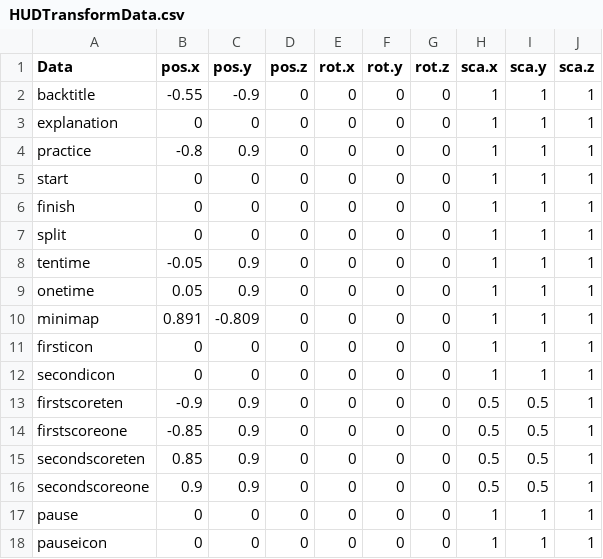
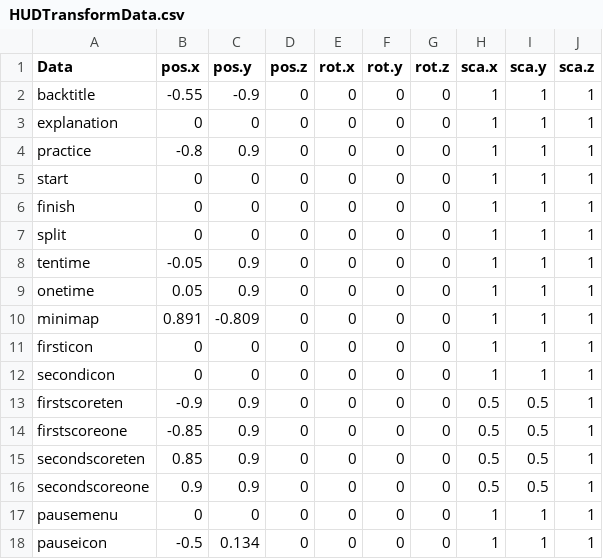
Before and after one commit to w4145n784q0/SpinLamb, a CSV file: Assets/CSVdata/HUDData/HUDTransformData.csv, drawn as a sheet.

```diff
--- a/Assets/CSVdata/HUDData/HUDTransformData.csv
+++ b/Assets/CSVdata/HUDData/HUDTransformData.csv
@@ -16,3 +16,3 @@ secondscoreten,0.85,0.9,0,0,0,0,0.5,0.5,1
 secondscoreone,0.9,0.9,0,0,0,0,0.5,0.5,1
-pause,0,0,0,0,0,0,1,1,1
-pauseicon,0,0,0,0,0,0,1,1,1
+pausemenu,0,0,0,0,0,0,1,1,1
+pauseicon,-0.5,0.134,0,0,0,0,1,1,1
```
Also changed, not shown: 9 other files.
